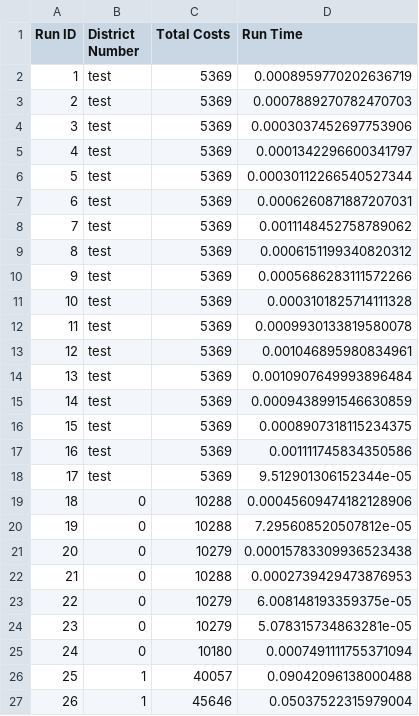
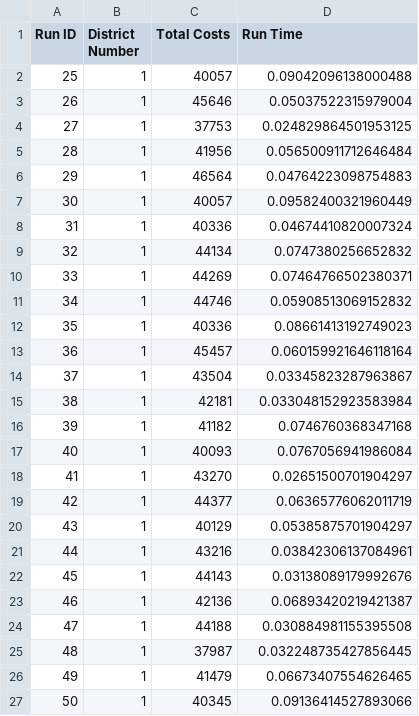
Before and after one commit to mercedezvdw/ram_ah, a CSV file: data/algo_scores/SADDA.csv, drawn as a sheet; only a part is shown; the shorter side is filled out with more unchanged rows; the diff names each change by its address in the sheet, - before the commit and + after, or states it on an @@ line.

```diff
--- a/data/algo_scores/SADDA.csv
+++ b/data/algo_scores/SADDA.csv
-row 2: 1 | test | 5369 | 0.0008959770202636719
-row 3: 2 | test | 5369 | 0.0007889270782470703
-row 4: 3 | test | 5369 | 0.0003037452697753906
-row 5: 4 | test | 5369 | 0.0001342296600341797
-row 6: 5 | test | 5369 | 0.00030112266540527344
-row 7: 6 | test | 5369 | 0.0006260871887207031
-row 8: 7 | test | 5369 | 0.0011148452758789062
-row 9: 8 | test | 5369 | 0.0006151199340820312
-row 10: 9 | test | 5369 | 0.0005686283111572266
-row 11: 10 | test | 5369 | 0.0003101825714111328
-row 12: 11 | test | 5369 | 0.0009930133819580078
-row 13: 12 | test | 5369 | 0.001046895980834961
-row 14: 13 | test | 5369 | 0.0010907649993896484
-row 15: 14 | test | 5369 | 0.0009438991546630859
-row 16: 15 | test | 5369 | 0.0008907318115234375
-row 17: 16 | test | 5369 | 0.001111745834350586
-row 18: 17 | test | 5369 | 9.512901306152344e-05
-row 19: 18 | 0 | 10288 | 0.00045609474182128906
-row 20: 19 | 0 | 10288 | 7.295608520507812e-05
-row 21: 20 | 0 | 10279 | 0.00015783309936523438
-row 22: 21 | 0 | 10288 | 0.0002739429473876953
-row 23: 22 | 0 | 10279 | 6.008148193359375e-05
-row 24: 23 | 0 | 10279 | 5.078315734863281e-05
-row 25: 24 | 0 | 10180 | 0.0007491111755371094
```
Also changed, not shown: 8 other files.
